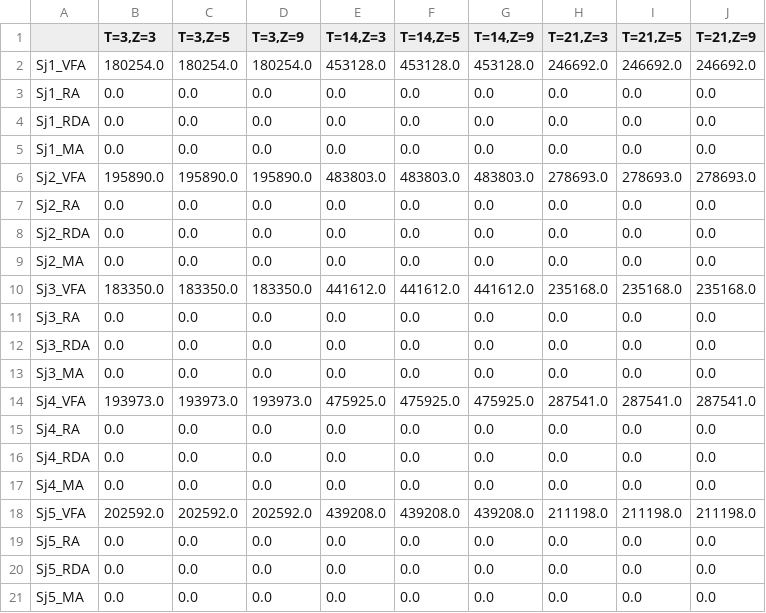
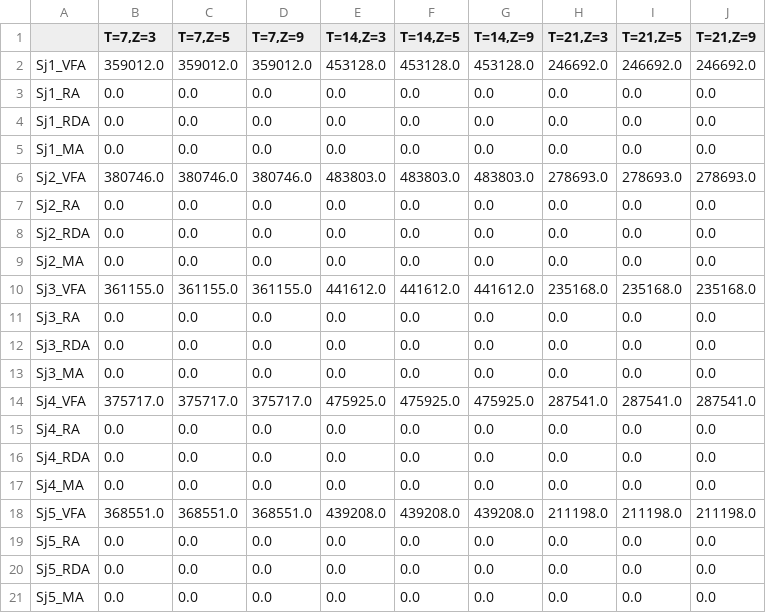
Before and after one commit to JasonDylan/MDP, a CSV file: data/results.csv, drawn as a sheet.

```diff
--- a/data/results.csv
+++ b/data/results.csv
@@ -1,3 +1,3 @@
-,"T=3,Z=3","T=3,Z=5","T=3,Z=9","T=14,Z=3","T=14,Z=5","T=14,Z=9","T=21,Z=3","T=21,Z=5","T=21,Z=9"
-Sj1_VFA,180254.0,180254.0,180254.0,453128.0,453128.0,453128.0,246692.0,246692.0,246692.0
+,"T=7,Z=3","T=7,Z=5","T=7,Z=9","T=14,Z=3","T=14,Z=5","T=14,Z=9","T=21,Z=3","T=21,Z=5","T=21,Z=9"
+Sj1_VFA,359012.0,359012.0,359012.0,453128.0,453128.0,453128.0,246692.0,246692.0,246692.0
 Sj1_RA,0.0,0.0,0.0,0.0,0.0,0.0,0.0,0.0,0.0
@@ -5,3 +5,3 @@ Sj1_RDA,0.0,0.0,0.0,0.0,0.0,0.0,0.0,0.0,0.0
 Sj1_MA,0.0,0.0,0.0,0.0,0.0,0.0,0.0,0.0,0.0
-Sj2_VFA,195890.0,195890.0,195890.0,483803.0,483803.0,483803.0,278693.0,278693.0,278693.0
+Sj2_VFA,380746.0,380746.0,380746.0,483803.0,483803.0,483803.0,278693.0,278693.0,278693.0
 Sj2_RA,0.0,0.0,0.0,0.0,0.0,0.0,0.0,0.0,0.0
@@ -9,3 +9,3 @@ Sj2_RDA,0.0,0.0,0.0,0.0,0.0,0.0,0.0,0.0,0.0
 Sj2_MA,0.0,0.0,0.0,0.0,0.0,0.0,0.0,0.0,0.0
-Sj3_VFA,183350.0,183350.0,183350.0,441612.0,441612.0,441612.0,235168.0,235168.0,235168.0
+Sj3_VFA,361155.0,361155.0,361155.0,441612.0,441612.0,441612.0,235168.0,235168.0,235168.0
 Sj3_RA,0.0,0.0,0.0,0.0,0.0,0.0,0.0,0.0,0.0
@@ -13,3 +13,3 @@ Sj3_RDA,0.0,0.0,0.0,0.0,0.0,0.0,0.0,0.0,0.0
 Sj3_MA,0.0,0.0,0.0,0.0,0.0,0.0,0.0,0.0,0.0
-Sj4_VFA,193973.0,193973.0,193973.0,475925.0,475925.0,475925.0,287541.0,287541.0,287541.0
+Sj4_VFA,375717.0,375717.0,375717.0,475925.0,475925.0,475925.0,287541.0,287541.0,287541.0
 Sj4_RA,0.0,0.0,0.0,0.0,0.0,0.0,0.0,0.0,0.0
@@ -17,3 +17,3 @@ Sj4_RDA,0.0,0.0,0.0,0.0,0.0,0.0,0.0,0.0,0.0
 Sj4_MA,0.0,0.0,0.0,0.0,0.0,0.0,0.0,0.0,0.0
-Sj5_VFA,202592.0,202592.0,202592.0,439208.0,439208.0,439208.0,211198.0,211198.0,211198.0
+Sj5_VFA,368551.0,368551.0,368551.0,439208.0,439208.0,439208.0,211198.0,211198.0,211198.0
 Sj5_RA,0.0,0.0,0.0,0.0,0.0,0.0,0.0,0.0,0.0
```
Also changed, not shown: data/benchmark_results.csv, 3 other files.
